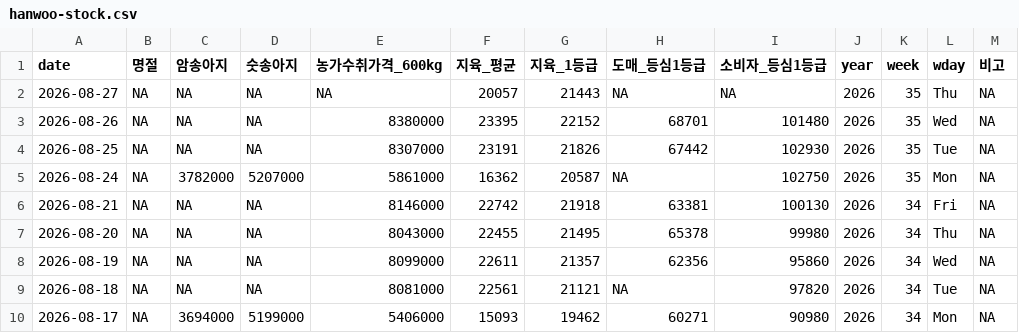
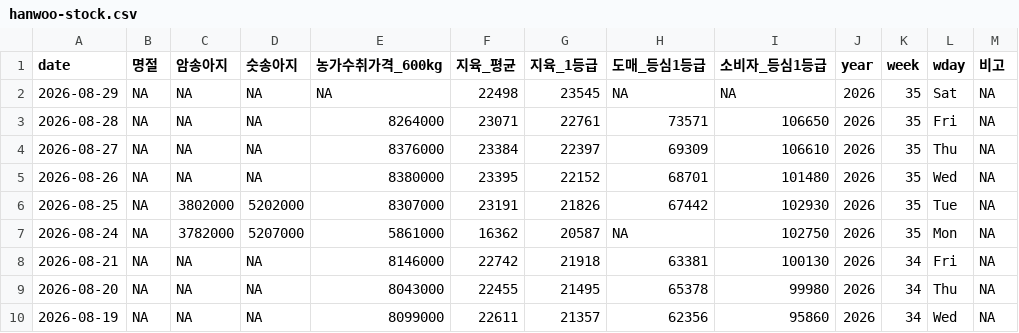
Before and after one commit to YoungjunNa/ekape-parsing, a CSV file: data_hanwoo_stock/hanwoo-stock.csv, drawn as a sheet; only a part is shown; the shorter side is filled out with more unchanged rows.

```diff
--- a/data_hanwoo_stock/hanwoo-stock.csv
+++ b/data_hanwoo_stock/hanwoo-stock.csv
@@ -1,5 +1,7 @@
 "date","명절","암송아지","숫송아지","농가수취가격_600kg","지육_평균","지육_1등급","도매_등심1등급","소비자_등심1등급","year","week","wday","비고"
-2026-08-27,NA,NA,NA,NA,20057,21443,NA,NA,2026,35,"Thu",NA
+2026-08-29,NA,NA,NA,NA,22498,23545,NA,NA,2026,35,"Sat",NA
+2026-08-28,NA,NA,NA,8264000,23071,22761,73571,106650,2026,35,"Fri",NA
+2026-08-27,NA,NA,NA,8376000,23384,22397,69309,106610,2026,35,"Thu",NA
 2026-08-26,NA,NA,NA,8380000,23395,22152,68701,101480,2026,35,"Wed",NA
-2026-08-25,NA,NA,NA,8307000,23191,21826,67442,102930,2026,35,"Tue",NA
+2026-08-25,NA,3802000,5202000,8307000,23191,21826,67442,102930,2026,35,"Tue",NA
 2026-08-24,NA,3782000,5207000,5861000,16362,20587,NA,102750,2026,35,"Mon",NA
```
Also changed, not shown: data_hanwoo_stock/hanwoo-forecast.csv, 2 other files.
